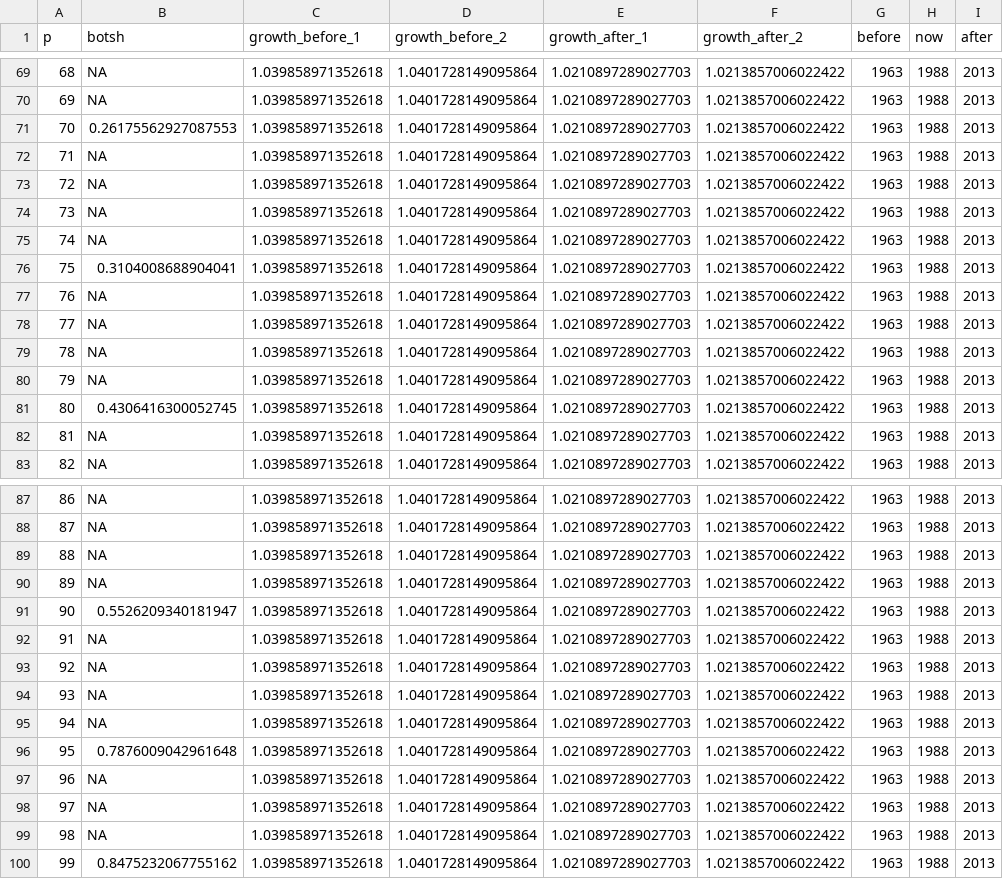
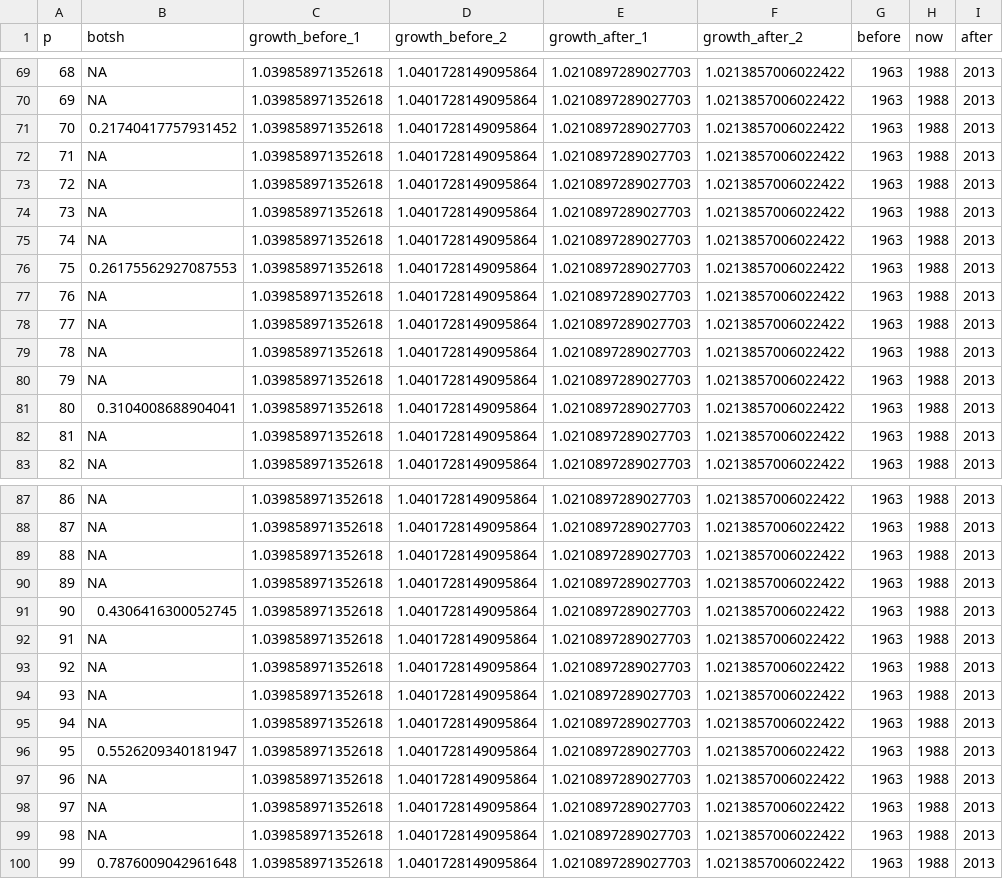
Before and after one commit to arotare1/HARK, a CSV file: cstwGrowth/wealthData_ES_1988.csv, drawn as a sheet; only a part is shown, gaps mark what is left out; the diff covers the shown part only.

Commit message:
Fix another bug in Spanish data

```diff
--- a/cstwGrowth/wealthData_ES_1988.csv
+++ b/cstwGrowth/wealthData_ES_1988.csv
@@ -70,3 +70,3 @@ p,botsh,growth_before_1,growth_before_2,growth_after_1,growth_after_2,before,now
 69,NA,1.039858971352618,1.0401728149095864,1.0210897289027703,1.0213857006022422,1963,1988,2013
-70,0.26175562927087553,1.039858971352618,1.0401728149095864,1.0210897289027703,1.0213857006022422,1963,1988,2013
+70,0.21740417757931452,1.039858971352618,1.0401728149095864,1.0210897289027703,1.0213857006022422,1963,1988,2013
 71,NA,1.039858971352618,1.0401728149095864,1.0210897289027703,1.0213857006022422,1963,1988,2013
@@ -75,3 +75,3 @@ p,botsh,growth_before_1,growth_before_2,growth_after_1,growth_after_2,before,now
 74,NA,1.039858971352618,1.0401728149095864,1.0210897289027703,1.0213857006022422,1963,1988,2013
-75,0.3104008688904041,1.039858971352618,1.0401728149095864,1.0210897289027703,1.0213857006022422,1963,1988,2013
+75,0.26175562927087553,1.039858971352618,1.0401728149095864,1.0210897289027703,1.0213857006022422,1963,1988,2013
 76,NA,1.039858971352618,1.0401728149095864,1.0210897289027703,1.0213857006022422,1963,1988,2013
@@ -80,3 +80,3 @@ p,botsh,growth_before_1,growth_before_2,growth_after_1,growth_after_2,before,now
 79,NA,1.039858971352618,1.0401728149095864,1.0210897289027703,1.0213857006022422,1963,1988,2013
-80,0.4306416300052745,1.039858971352618,1.0401728149095864,1.0210897289027703,1.0213857006022422,1963,1988,2013
+80,0.3104008688904041,1.039858971352618,1.0401728149095864,1.0210897289027703,1.0213857006022422,1963,1988,2013
 81,NA,1.039858971352618,1.0401728149095864,1.0210897289027703,1.0213857006022422,1963,1988,2013
@@ -90,3 +90,3 @@ p,botsh,growth_before_1,growth_before_2,growth_after_1,growth_after_2,before,now
 89,NA,1.039858971352618,1.0401728149095864,1.0210897289027703,1.0213857006022422,1963,1988,2013
-90,0.5526209340181947,1.039858971352618,1.0401728149095864,1.0210897289027703,1.0213857006022422,1963,1988,2013
+90,0.4306416300052745,1.039858971352618,1.0401728149095864,1.0210897289027703,1.0213857006022422,1963,1988,2013
 91,NA,1.039858971352618,1.0401728149095864,1.0210897289027703,1.0213857006022422,1963,1988,2013
@@ -95,3 +95,3 @@ p,botsh,growth_before_1,growth_before_2,growth_after_1,growth_after_2,before,now
 94,NA,1.039858971352618,1.0401728149095864,1.0210897289027703,1.0213857006022422,1963,1988,2013
-95,0.7876009042961648,1.039858971352618,1.0401728149095864,1.0210897289027703,1.0213857006022422,1963,1988,2013
+95,0.5526209340181947,1.039858971352618,1.0401728149095864,1.0210897289027703,1.0213857006022422,1963,1988,2013
 96,NA,1.039858971352618,1.0401728149095864,1.0210897289027703,1.0213857006022422,1963,1988,2013
@@ -99,2 +99,2 @@ p,botsh,growth_before_1,growth_before_2,growth_after_1,growth_after_2,before,now
 98,NA,1.039858971352618,1.0401728149095864,1.0210897289027703,1.0213857006022422,1963,1988,2013
-99,0.8475232067755162,1.039858971352618,1.0401728149095864,1.0210897289027703,1.0213857006022422,1963,1988,2013
+99,0.7876009042961648,1.039858971352618,1.0401728149095864,1.0210897289027703,1.0213857006022422,1963,1988,2013
```
Also changed, not shown: 6 edited cells elsewhere in this file, 1 other file.
